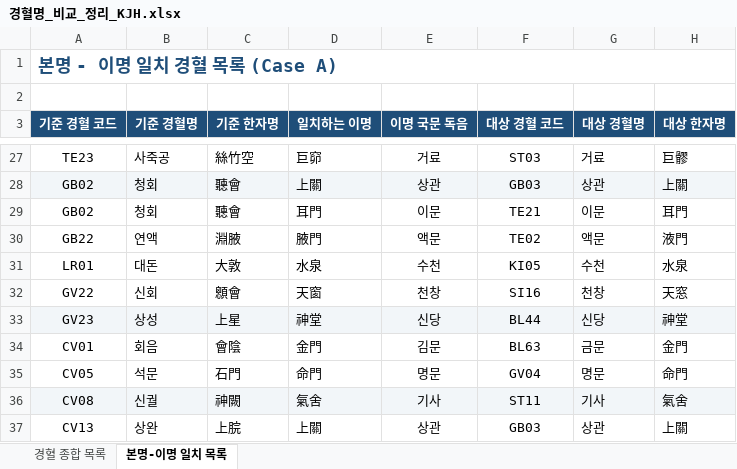
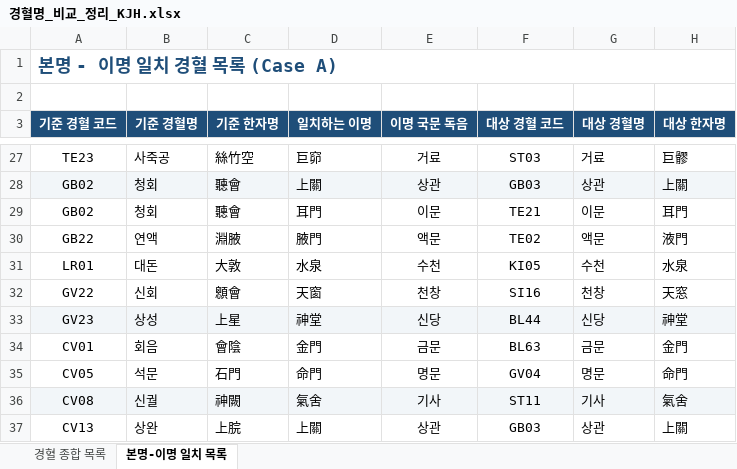
Before and after one commit to jaehyokim-sketch/acupoint_anatomy, an Excel workbook: data/경혈명_비교_정리_KJH.xlsx, sheet 본명-이명 일치 목록, drawn as a sheet; only a part is shown, gaps mark what is left out; values as stored, in another font and other column widths than the file's, no borders; the diff names each change by its address in the sheet, - before the commit and + after, or states it on an @@ line.

```diff
--- a/data/경혈명_비교_정리_KJH.xlsx (sheet 본명-이명 일치 목록)
+++ b/data/경혈명_비교_정리_KJH.xlsx (sheet 본명-이명 일치 목록)
-E34 (이명 국문 독음): 김문
+E34 (이명 국문 독음): 금문
```
Also changed, not shown: 02_고전문헌_통합비교분석/3대침구서적_통합분석_경혈명_별명_증치_수혈고증.xlsx, 02_고전문헌_통합비교분석/중국침구3대서적_동일별명_및_24경혈쌍_주치_임상공통점_종합심층분석.xlsx, 3 other files.
